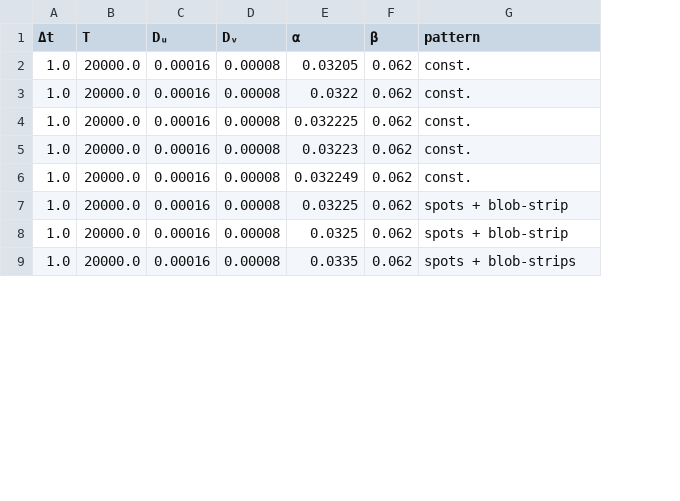
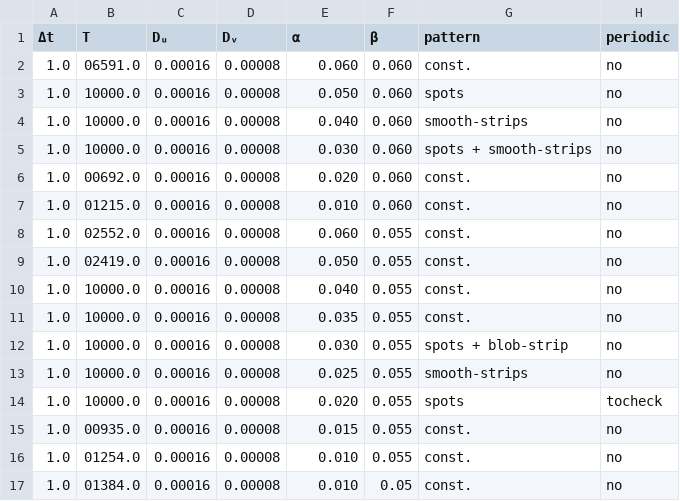
Before and after one commit to Avina-cK/TuringPatternsOn2DSurfaces, a CSV file: src/prelim_tests/06_GrayScott_DzuikSurface/results/log.csv, drawn as a sheet; only a part is shown; addresses are those after the commit; the diff covers the shown part only; the diff names each change by its address in the sheet, - before the commit and + after, or states it on an @@ line.

```diff
--- a/src/prelim_tests/06_GrayScott_DzuikSurface/results/log.csv
+++ b/src/prelim_tests/06_GrayScott_DzuikSurface/results/log.csv
+column H (periodic), row 2: no; rows 6-9: all no; rows 12-14: no | no | tocheck
-B2 (T): 20000.0
+B2 (T): 06591.0
-E2 (α): 0.03205
+E2 (α): 0.060
-F2 (β): 0.062
+F2 (β): 0.060
+row 3: 1.0 | 10000.0 | 0.00016 | 0.00008 | 0.050 | 0.060 | spots | no
+row 4: 1.0 | 10000.0 | 0.00016 | 0.00008 | 0.040 | 0.060 | smooth-strips | no
+row 5: 1.0 | 10000.0 | 0.00016 | 0.00008 | 0.030 | 0.060 | spots + smooth-strips | no
-B6 (T): 20000.0
+B6 (T): 00692.0
-E6 (α): 0.0322
+E6 (α): 0.020
-F6:F7 (β): 0.062
+F6:F7 (β): 0.060
-B7 (T): 20000.0
+B7 (T): 01215.0
-E7 (α): 0.032225
+E7 (α): 0.010
-B8 (T): 20000.0
+B8 (T): 02552.0
-E8 (α): 0.03223
+E8 (α): 0.060
-F8:F9 (β): 0.062
+F8:F9 (β): 0.055
-B9 (T): 20000.0
+B9 (T): 02419.0
-E9 (α): 0.032249
+E9 (α): 0.050
+row 10: 1.0 | 10000.0 | 0.00016 | 0.00008 | 0.040 | 0.055 | const. | no
+row 11: 1.0 | 10000.0 | 0.00016 | 0.00008 | 0.035 | 0.055 | const. | no
-B12:B14 (T): 20000.0
+B12:B14 (T): 10000.0
-E12 (α): 0.03225
+E12 (α): 0.030
-F12:F14 (β): 0.062
+F12:F14 (β): 0.055
-E13 (α): 0.0325
+E13 (α): 0.025
-G13 (pattern): spots + blob-strip
+G13 (pattern): smooth-strips
-E14 (α): 0.0335
+E14 (α): 0.020
-G14 (pattern): spots + blob-strips
+G14 (pattern): spots
+row 15: 1.0 | 00935.0 | 0.00016 | 0.00008 | 0.015 | 0.055 | const. | no
+row 16: 1.0 | 01254.0 | 0.00016 | 0.00008 | 0.010 | 0.055 | const. | no
+row 17: 1.0 | 01384.0 | 0.00016 | 0.00008 | 0.010 | 0.05 | const. | no
```
Also changed, not shown: 8 added rows and 15 edited cells elsewhere in this file, 17 other files.
